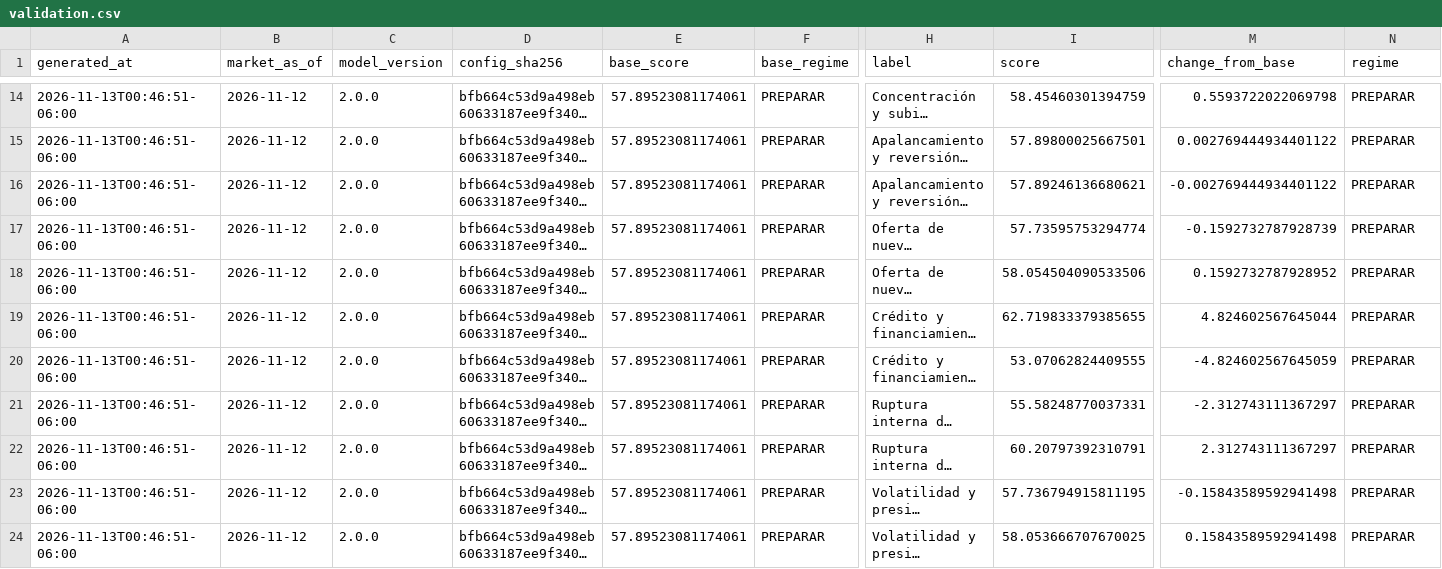
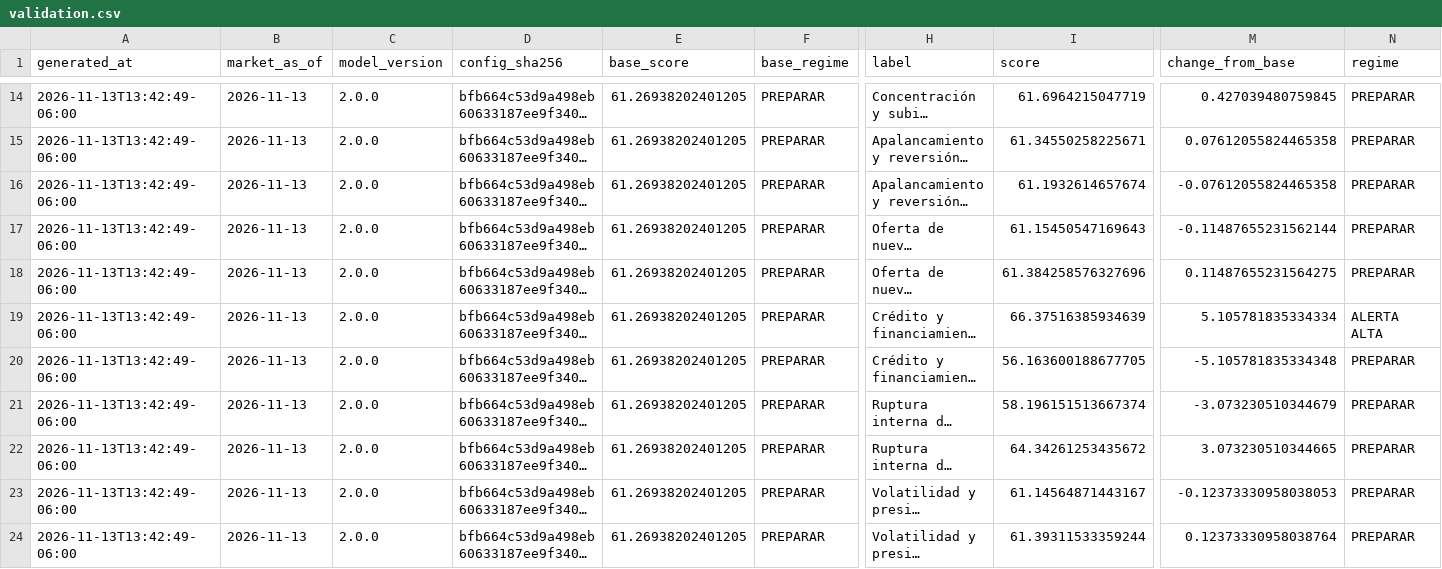
Before and after one commit to Bluxor-ai/radar-de-la-burbuja-ia, a CSV file: public/validation.csv, drawn as a sheet; only a part is shown, gaps mark what is left out; long unchanged cells end in …; the diff covers the shown part only; the diff names each change by its address in the sheet, - before the commit and + after, or states it on an @@ line.

```diff
--- a/public/validation.csv
+++ b/public/validation.csv
-A14:A24 (generated_at): 2026-11-13T00:46:51-06:00
+A14:A24 (generated_at): 2026-11-13T13:42:49-06:00
-B14:B24 (market_as_of): 2026-11-12
+B14:B24 (market_as_of): 2026-11-13
-E14:E24 (base_score): 57.89523081174061
+E14:E24 (base_score): 61.26938202401205
-I14 (score): 58.45460301394759
+I14 (score): 61.6964215047719
-M14 (change_from_base): 0.5593722022069798
+M14 (change_from_base): 0.427039480759845
-I15 (score): 57.89800025667501
+I15 (score): 61.34550258225671
-M15 (change_from_base): 0.002769444934401122
+M15 (change_from_base): 0.07612055824465358
-I16 (score): 57.89246136680621
+I16 (score): 61.1932614657674
-M16 (change_from_base): -0.002769444934401122
+M16 (change_from_base): -0.07612055824465358
-I17 (score): 57.73595753294774
+I17 (score): 61.15450547169643
-M17 (change_from_base): -0.1592732787928739
+M17 (change_from_base): -0.11487655231562144
-I18 (score): 58.054504090533506
+I18 (score): 61.384258576327696
-M18 (change_from_base): 0.1592732787928952
+M18 (change_from_base): 0.11487655231564275
-I19 (score): 62.719833379385655
+I19 (score): 66.37516385934639
-M19 (change_from_base): 4.824602567645044
+M19 (change_from_base): 5.105781835334334
-N19 (regime): PREPARAR
+N19 (regime): ALERTA ALTA
-I20 (score): 53.07062824409555
+I20 (score): 56.163600188677705
-M20 (change_from_base): -4.824602567645059
+M20 (change_from_base): -5.105781835334348
-I21 (score): 55.58248770037331
+I21 (score): 58.196151513667374
-M21 (change_from_base): -2.312743111367297
+M21 (change_from_base): -3.073230510344679
-I22 (score): 60.20797392310791
+I22 (score): 64.34261253435672
-M22 (change_from_base): 2.312743111367297
+M22 (change_from_base): 3.073230510344665
-I23 (score): 57.736794915811195
+I23 (score): 61.14564871443167
-M23 (change_from_base): -0.15843589592941498
+M23 (change_from_base): -0.12373330958038053
-I24 (score): 58.053666707670025
+I24 (score): 61.39311533359244
-M24 (change_from_base): 0.15843589592941498
+M24 (change_from_base): 0.12373330958038764
```
Also changed, not shown: 65 edited cells elsewhere in this file, data/gpu_price_history.csv, data/history.csv, 6 other files.
